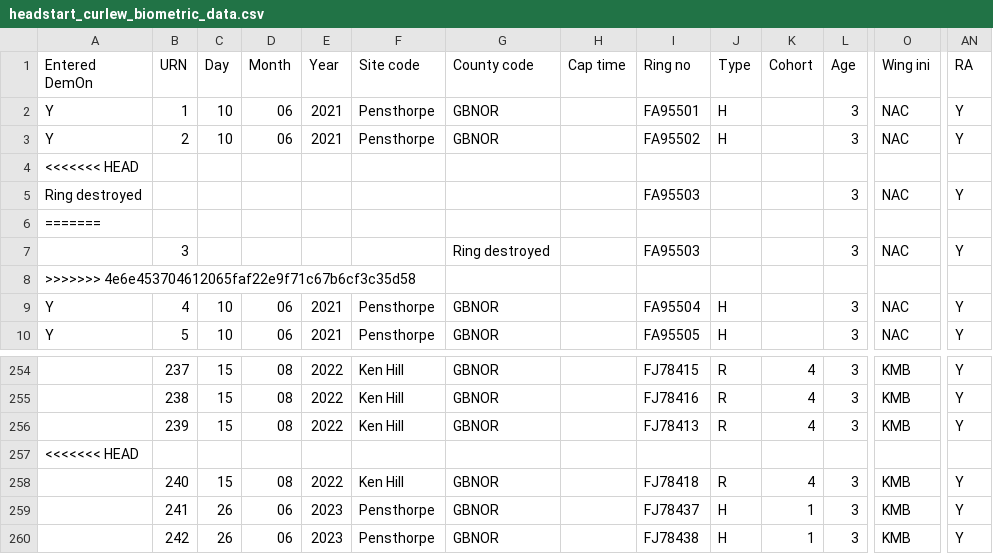
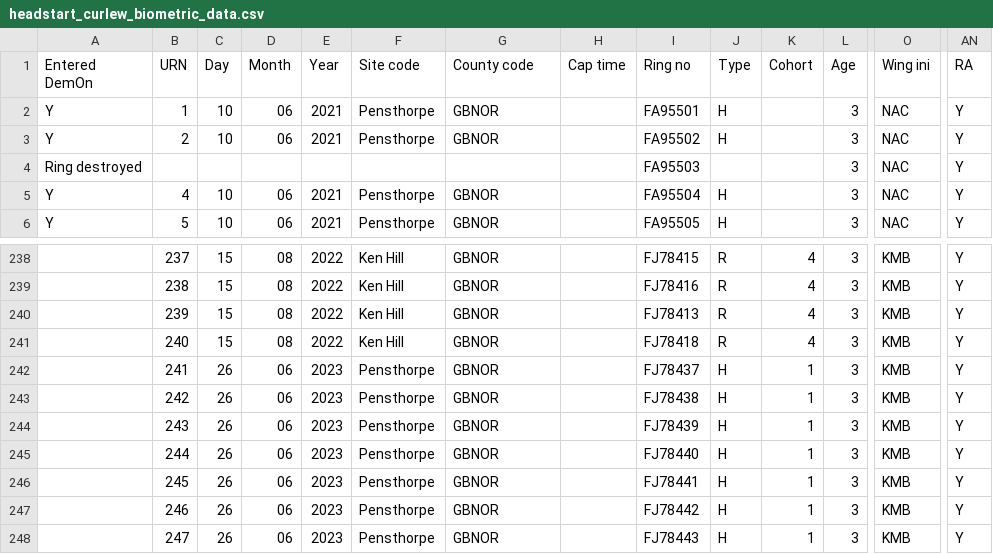
Before and after one commit to BritishTrustForOrnithology/curlew_headstarting, a CSV file: data/headstart_curlew_biometric_data.csv, drawn as a sheet; only a part is shown, gaps mark what is left out; the shorter side is filled out with more unchanged rows; rows hold the shown columns only; the diff covers the shown part only; the diff names each change by its address in the sheet, - before the commit and + after, or states it on an @@ line.

```diff
--- a/data/headstart_curlew_biometric_data.csv
+++ b/data/headstart_curlew_biometric_data.csv
-row 4: <<<<<<< HEAD
-row 6: =======
-row 7:  | 3 |  |  |  |  | Ring destroyed |  | FA95503 |  |  | 3 | NAC | Y
-row 8: >>>>>>> 4e6e453704612065faf22e9f71c67b6cf3c35d58
-row 257: <<<<<<< HEAD
```
Also changed, not shown: 15 removed rows elsewhere in this file, data/headstart_curlew_egg_collection_data.csv, data/headstart_curlew_rearing_data.csv, 5 other files.
